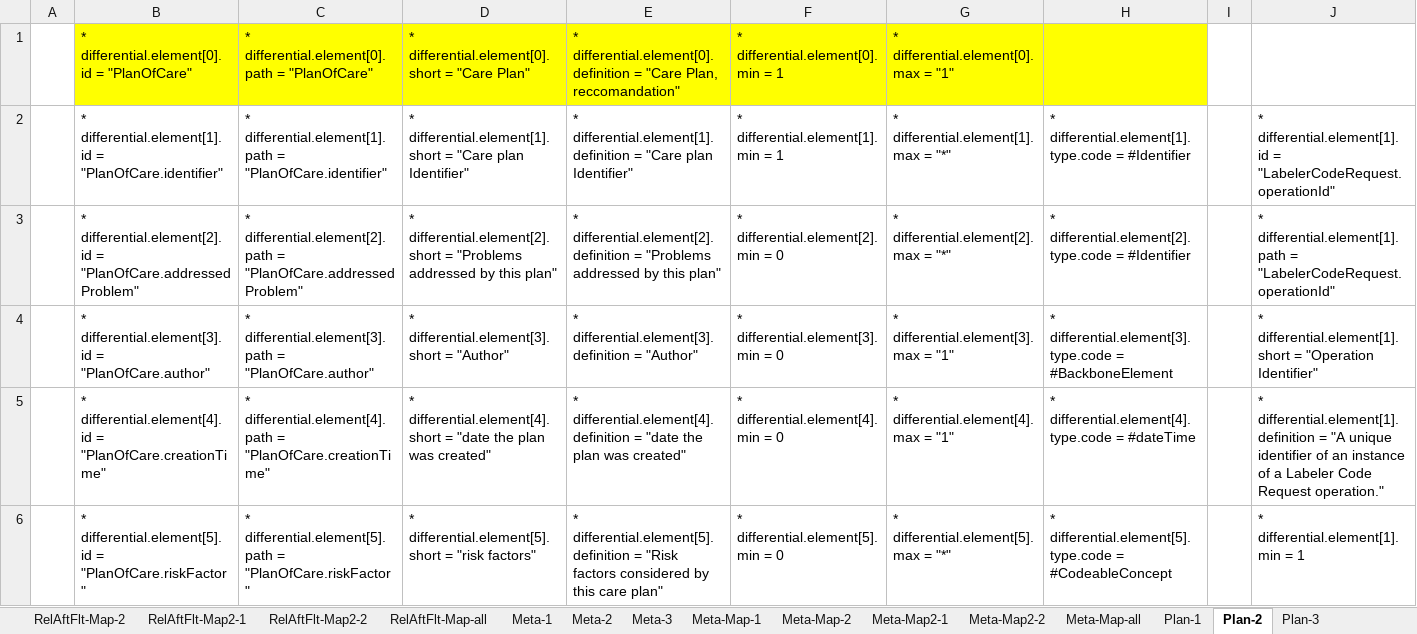
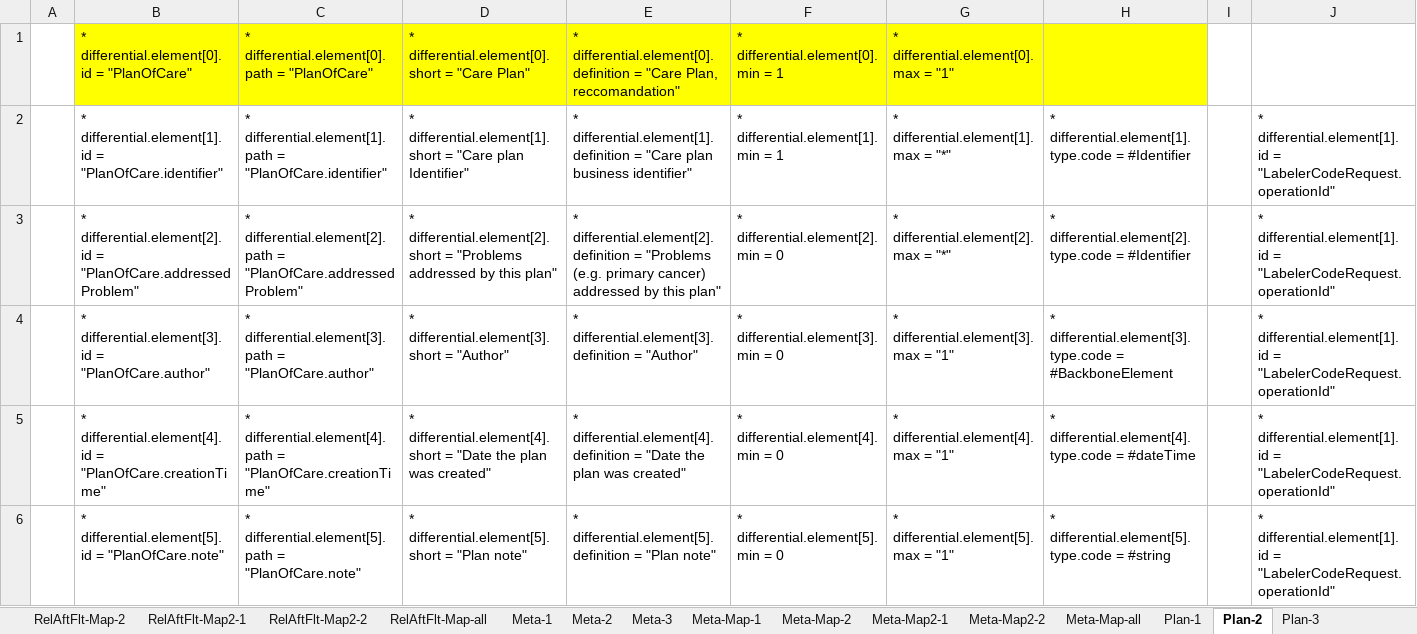
Before and after one commit to hl7-eu/pcsp, an Excel workbook: model-sources/pcsp-fhir-lm-sushi-part-3.xlsm, sheet Plan-2, drawn as a sheet; only a part is shown; values as stored, in another font and other column widths than the file's, no borders; the diff covers the shown part only; the diff names each change by its address in the sheet, - before the commit and + after, or states it on an @@ line.

```diff
--- a/model-sources/pcsp-fhir-lm-sushi-part-3.xlsm (sheet Plan-2)
+++ b/model-sources/pcsp-fhir-lm-sushi-part-3.xlsm (sheet Plan-2)
-E2: …"Care plan Identifier"
+E2: …"Care plan business identifier"
-E3: …= "Problems addressed by…
+E3: …= "Problems (e.g. primary cancer) addressed by…
-J3: * differential.element[1].path = "LabelerCodeRequest.operationId"
+J3: * differential.element[1].id = "LabelerCodeRequest.operationId"
-J4: * differential.element[1].short = "Operation Identifier"
+J4: * differential.element[1].id = "LabelerCodeRequest.operationId"
-D5: …differential.element[4].short = "date the plan…
+D5: …differential.element[4].short = "Date the plan…
-E5: …differential.element[4].definition = "date the plan…
+E5: …differential.element[4].definition = "Date the plan…
-J5: * differential.element[1].definition = "A unique identifier of an instance of a Labeler Code Request operation."
+J5: * differential.element[1].id = "LabelerCodeRequest.operationId"
-B6: …differential.element[5].id = "PlanOfCare.riskFactor"
+B6: …differential.element[5].id = "PlanOfCare.note"
-C6: …differential.element[5].path = "PlanOfCare.riskFactor"
+C6: …differential.element[5].path = "PlanOfCare.note"
-D6: …differential.element[5].short = "risk factors"
+D6: …differential.element[5].short = "Plan note"
-E6: …differential.element[5].definition = "Risk factors considered by this care plan"
+E6: …differential.element[5].definition = "Plan note"
-G6: * differential.element[5].max = "*"
+G6: * differential.element[5].max = "1"
-H6: …differential.element[5].type.code = #CodeableConcept
+H6: …differential.element[5].type.code = #string
-J6: * differential.element[1].min = 1
+J6: * differential.element[1].id = "LabelerCodeRequest.operationId"
```
Also changed, not shown: 3 added rows and 16 edited cells elsewhere in this sheet, sheet Plan-Map-1, sheet Plan-3, sheet Plan-1, sheet Plan-Map2-1, sheet Plan-Map2-2, sheet Common, 2 more sheets, formulas that keep their value, charts or pictures, 3 other files.
